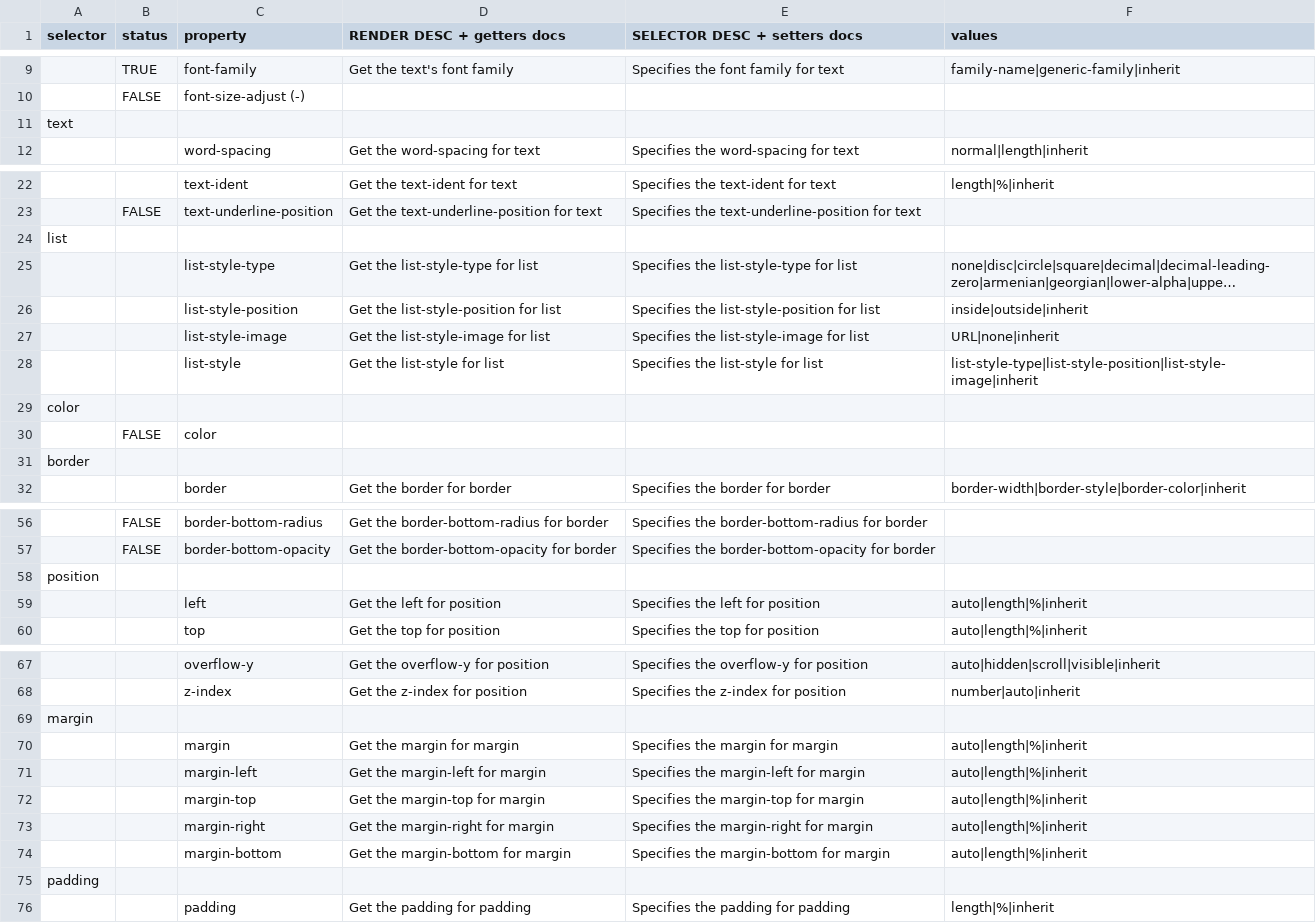
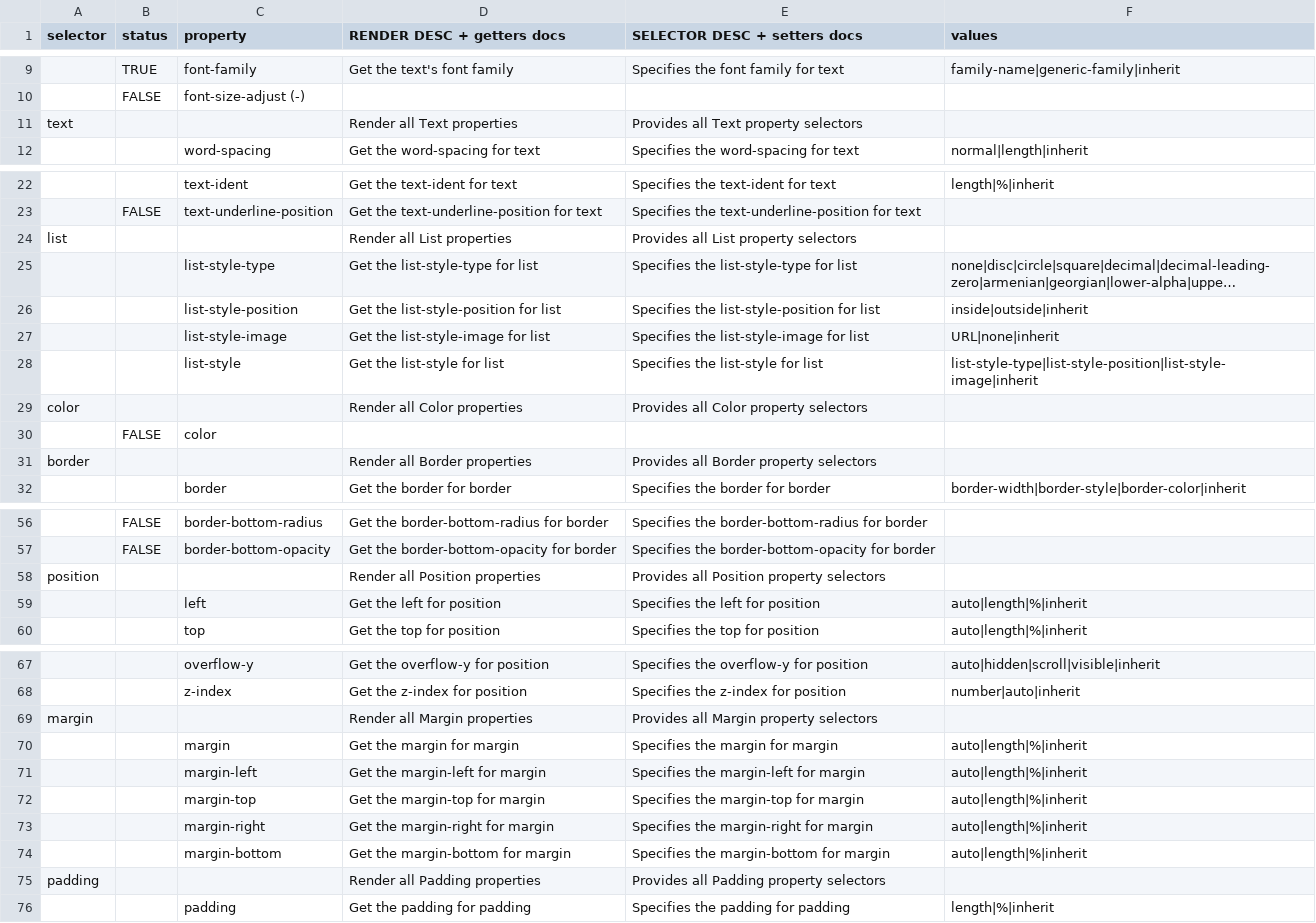
Before and after one commit to rafaelcordoba/shake, a CSV file: bin-debug/scaffold/styles/reference/css.csv, drawn as a sheet; only a part is shown, gaps mark what is left out; long unchanged cells end in …; removed rows and columns are numbered as before the commit, all else as after; the diff covers the shown part only; the diff names each change by its address in the sheet, - before the commit and + after, or states it on an @@ line.

Commit message:
adding classes description, for Selector and Render, in the csv reference

```diff
--- a/bin-debug/scaffold/styles/reference/css.csv
+++ b/bin-debug/scaffold/styles/reference/css.csv
-row 11: text
+row 11: text |  |  | Render all Text properties | Provides all Text property selectors
-row 24: list
+row 24: list |  |  | Render all List properties | Provides all List property selectors
-row 29: color
+row 29: color |  |  | Render all Color properties | Provides all Color property selectors
-row 31: border
+row 31: border |  |  | Render all Border properties | Provides all Border property selectors
-row 58: position
+row 58: position |  |  | Render all Position properties | Provides all Position property selectors
-row 69: margin
+row 69: margin |  |  | Render all Margin properties | Provides all Margin property selectors
-row 75: padding
+row 75: padding |  |  | Render all Padding properties | Provides all Padding property selectors
```
Also changed, not shown: 1 added row and 1 removed row elsewhere in this file, src/scaffold/styles/reference/css.csv.
